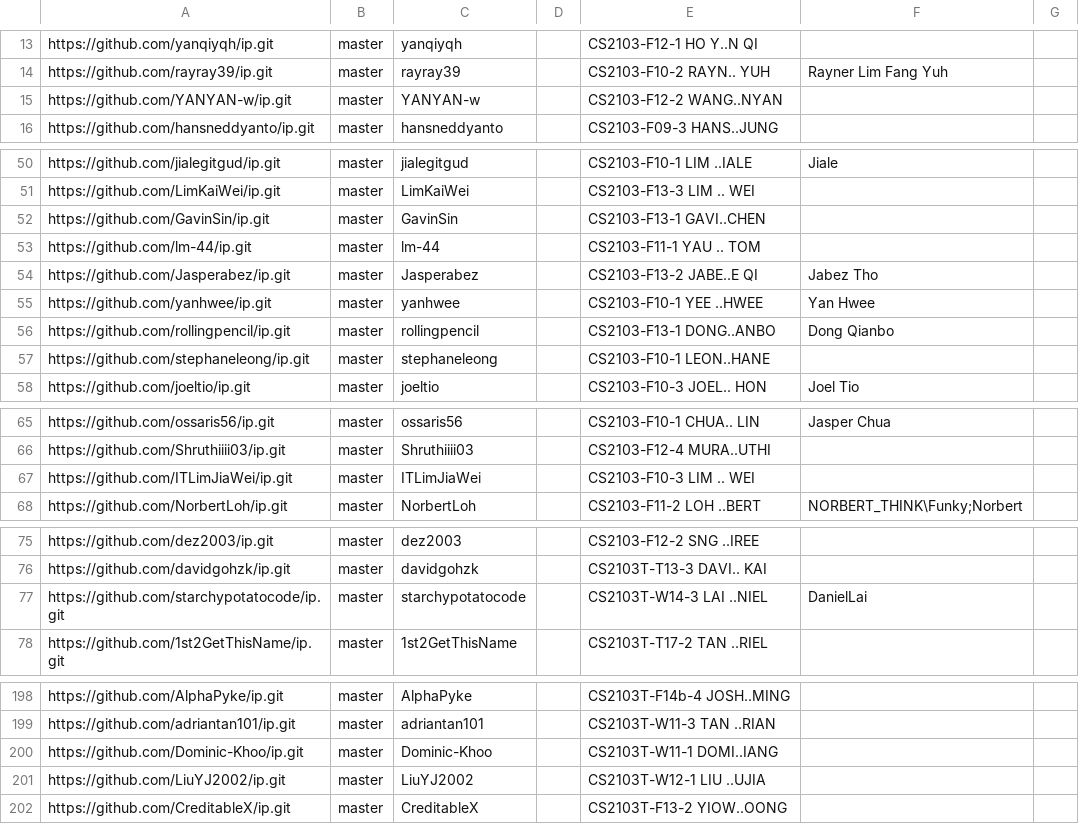
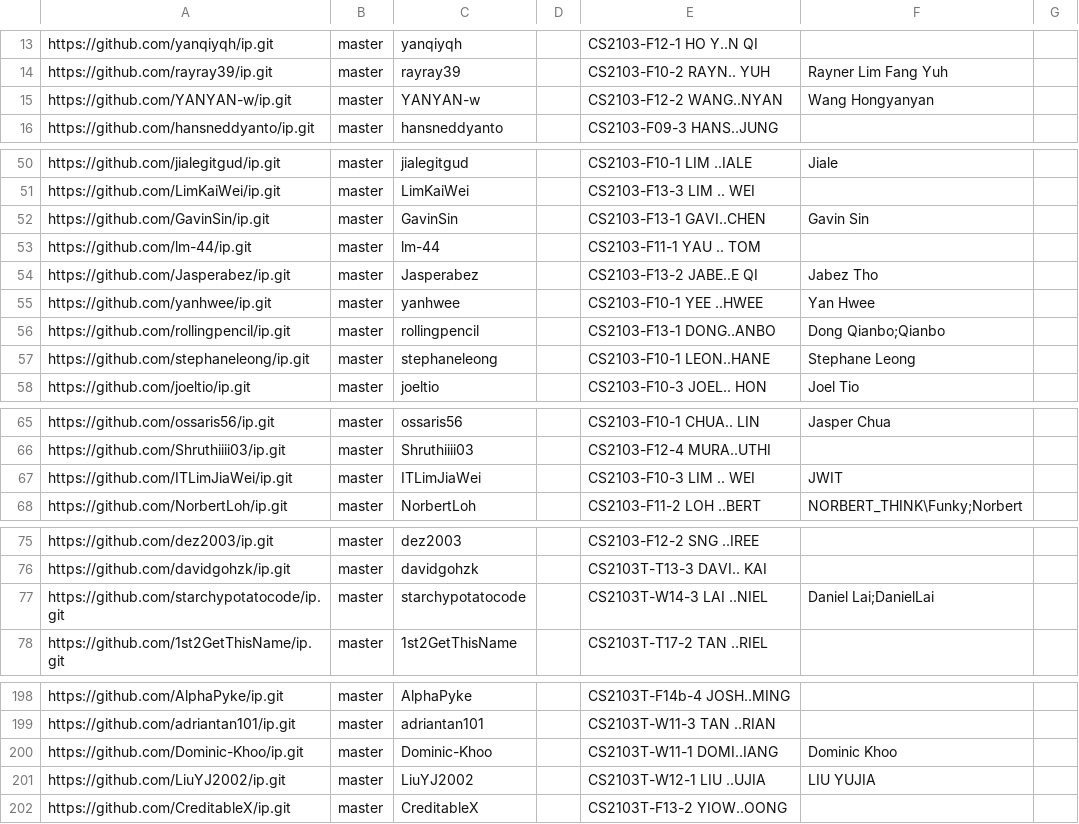
Before and after one commit to nus-cs2103-AY2425S1/ip-dashboard, a CSV file: configs/author-config.csv, drawn as a sheet; only a part is shown, gaps mark what is left out; the diff covers the shown part only.

```diff
--- a/configs/author-config.csv
+++ b/configs/author-config.csv
@@ -14,3 +14,3 @@ https://github.com/yanqiyqh/ip.git,master,yanqiyqh,,CS2103-F12-1 HO Y..N QI,,
 https://github.com/rayray39/ip.git,master,rayray39,,CS2103-F10-2 RAYN.. YUH,Rayner Lim Fang Yuh,
-https://github.com/YANYAN-w/ip.git,master,YANYAN-w,,CS2103-F12-2 WANG..NYAN,,
+https://github.com/YANYAN-w/ip.git,master,YANYAN-w,,CS2103-F12-2 WANG..NYAN,Wang Hongyanyan,
 https://github.com/hansneddyanto/ip.git,master,hansneddyanto,,CS2103-F09-3 HANS..JUNG,,
@@ -51,3 +51,3 @@ https://github.com/jialegitgud/ip.git,master,jialegitgud,,CS2103-F10-1 LIM ..IAL
 https://github.com/LimKaiWei/ip.git,master,LimKaiWei,,CS2103-F13-3 LIM .. WEI,,
-https://github.com/GavinSin/ip.git,master,GavinSin,,CS2103-F13-1 GAVI..CHEN,,
+https://github.com/GavinSin/ip.git,master,GavinSin,,CS2103-F13-1 GAVI..CHEN,Gavin Sin,
 https://github.com/lm-44/ip.git,master,lm-44,,CS2103-F11-1 YAU .. TOM,,
@@ -55,4 +55,4 @@ https://github.com/Jasperabez/ip.git,master,Jasperabez,,CS2103-F13-2 JABE..E QI,
 https://github.com/yanhwee/ip.git,master,yanhwee,,CS2103-F10-1 YEE ..HWEE,Yan Hwee,
-https://github.com/rollingpencil/ip.git,master,rollingpencil,,CS2103-F13-1 DONG..ANBO,Dong Qianbo,
-https://github.com/stephaneleong/ip.git,master,stephaneleong,,CS2103-F10-1 LEON..HANE,,
+https://github.com/rollingpencil/ip.git,master,rollingpencil,,CS2103-F13-1 DONG..ANBO,Dong Qianbo;Qianbo,
+https://github.com/stephaneleong/ip.git,master,stephaneleong,,CS2103-F10-1 LEON..HANE,Stephane Leong,
 https://github.com/joeltio/ip.git,master,joeltio,,CS2103-F10-3 JOEL.. HON,Joel Tio,
@@ -66,3 +66,3 @@ https://github.com/ossaris56/ip.git,master,ossaris56,,CS2103-F10-1 CHUA.. LIN,Ja
 https://github.com/Shruthiiii03/ip.git,master,Shruthiiii03,,CS2103-F12-4 MURA..UTHI,,
-https://github.com/ITLimJiaWei/ip.git,master,ITLimJiaWei,,CS2103-F10-3 LIM .. WEI,,
+https://github.com/ITLimJiaWei/ip.git,master,ITLimJiaWei,,CS2103-F10-3 LIM .. WEI,JWIT,
 https://github.com/NorbertLoh/ip.git,master,NorbertLoh,,CS2103-F11-2 LOH ..BERT,NORBERT_THINK\Funky;Norbert,
@@ -76,3 +76,3 @@ https://github.com/dez2003/ip.git,master,dez2003,,CS2103-F12-2 SNG ..IREE,,
 https://github.com/davidgohzk/ip.git,master,davidgohzk,,CS2103T-T13-3 DAVI.. KAI,,
-https://github.com/starchypotatocode/ip.git,master,starchypotatocode,,CS2103T-W14-3 LAI ..NIEL,DanielLai,
+https://github.com/starchypotatocode/ip.git,master,starchypotatocode,,CS2103T-W14-3 LAI ..NIEL,Daniel Lai;DanielLai,
 https://github.com/1st2GetThisName/ip.git,master,1st2GetThisName,,CS2103T-T17-2 TAN ..RIEL,,
@@ -199,4 +199,4 @@ https://github.com/AlphaPyke/ip.git,master,AlphaPyke,,CS2103T-F14b-4 JOSH..MING,
 https://github.com/adriantan101/ip.git,master,adriantan101,,CS2103T-W11-3 TAN ..RIAN,,
-https://github.com/Dominic-Khoo/ip.git,master,Dominic-Khoo,,CS2103T-W11-1 DOMI..IANG,,
-https://github.com/LiuYJ2002/ip.git,master,LiuYJ2002,,CS2103T-W12-1 LIU ..UJIA,,
+https://github.com/Dominic-Khoo/ip.git,master,Dominic-Khoo,,CS2103T-W11-1 DOMI..IANG,Dominic Khoo,
+https://github.com/LiuYJ2002/ip.git,master,LiuYJ2002,,CS2103T-W12-1 LIU ..UJIA,LIU YUJIA,
 https://github.com/CreditableX/ip.git,master,CreditableX,,CS2103T-F13-2 YIOW..OONG,,
```
Also changed, not shown: 7 edited cells elsewhere in this file.
